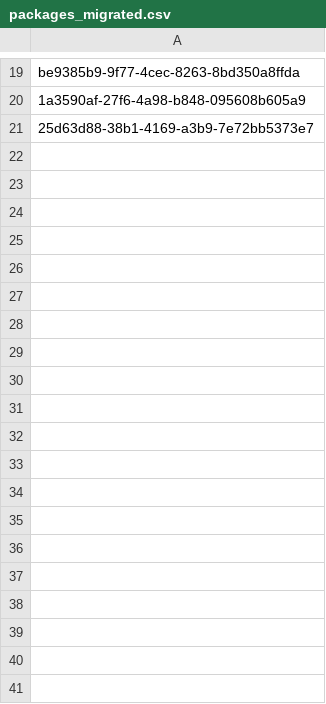
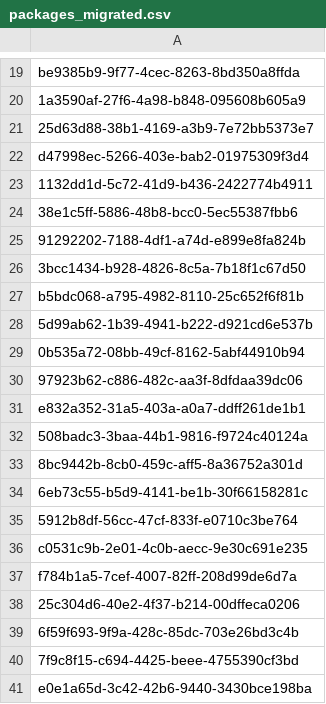
Before and after one commit to basedosdados/backend, a CSV file: utils/migration/data/packages_migrated.csv, drawn as a sheet; only a part is shown, gaps mark what is left out; the diff covers the shown part only.

Commit message:
chore: last migration

```diff
--- a/utils/migration/data/packages_migrated.csv
+++ b/utils/migration/data/packages_migrated.csv
@@ -21 +21,21 @@ be9385b9-9f77-4cec-8263-8bd350a8ffda
 25d63d88-38b1-4169-a3b9-7e72bb5373e7
+d47998ec-5266-403e-bab2-01975309f3d4
+1132dd1d-5c72-41d9-b436-2422774b4911
+38e1c5ff-5886-48b8-bcc0-5ec55387fbb6
+91292202-7188-4df1-a74d-e899e8fa824b
+3bcc1434-b928-4826-8c5a-7b18f1c67d50
+b5bdc068-a795-4982-8110-25c652f6f81b
+5d99ab62-1b39-4941-b222-d921cd6e537b
+0b535a72-08bb-49cf-8162-5abf44910b94
+97923b62-c886-482c-aa3f-8dfdaa39dc06
+e832a352-31a5-403a-a0a7-ddff261de1b1
+508badc3-3baa-44b1-9816-f9724c40124a
+8bc9442b-8cb0-459c-aff5-8a36752a301d
+6eb73c55-b5d9-4141-be1b-30f66158281c
+5912b8df-56cc-47cf-833f-e0710c3be764
+c0531c9b-2e01-4c0b-aecc-9e30c691e235
+f784b1a5-7cef-4007-82ff-208d99de6d7a
+25c304d6-40e2-4f37-b214-00dffeca0206
+6f59f693-9f9a-428c-85dc-703e26bd3c4b
+7f9c8f15-c694-4425-beee-4755390cf3bd
+e0e1a65d-3c42-42b6-9440-3430bce198ba
```
Also changed, not shown: 17 added rows elsewhere in this file, 2 other files.
